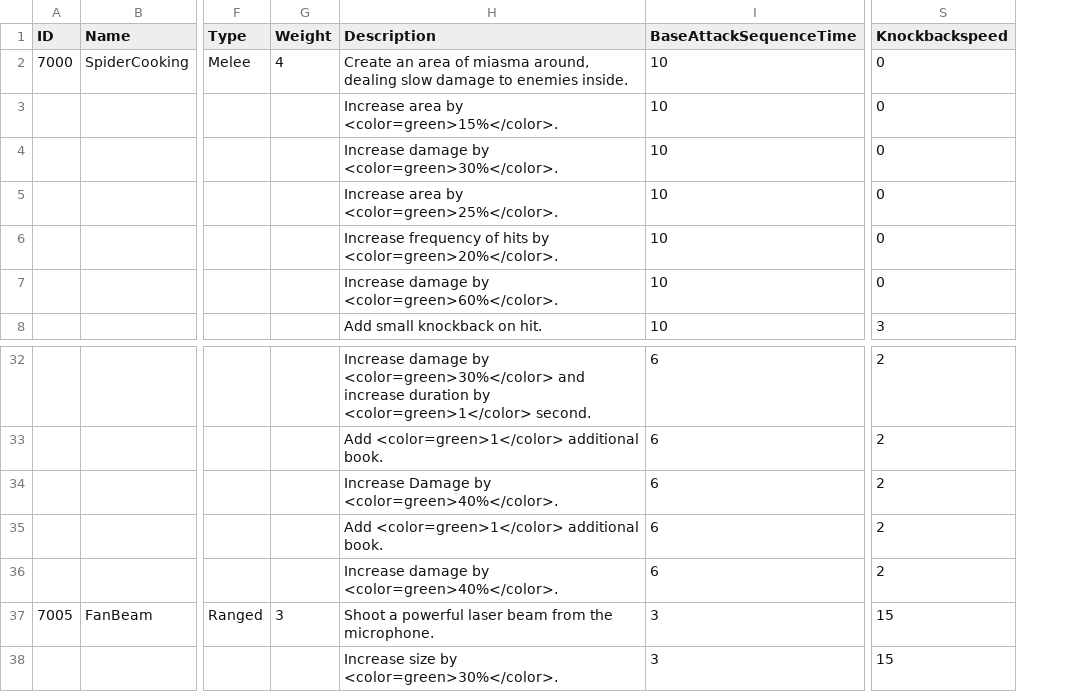
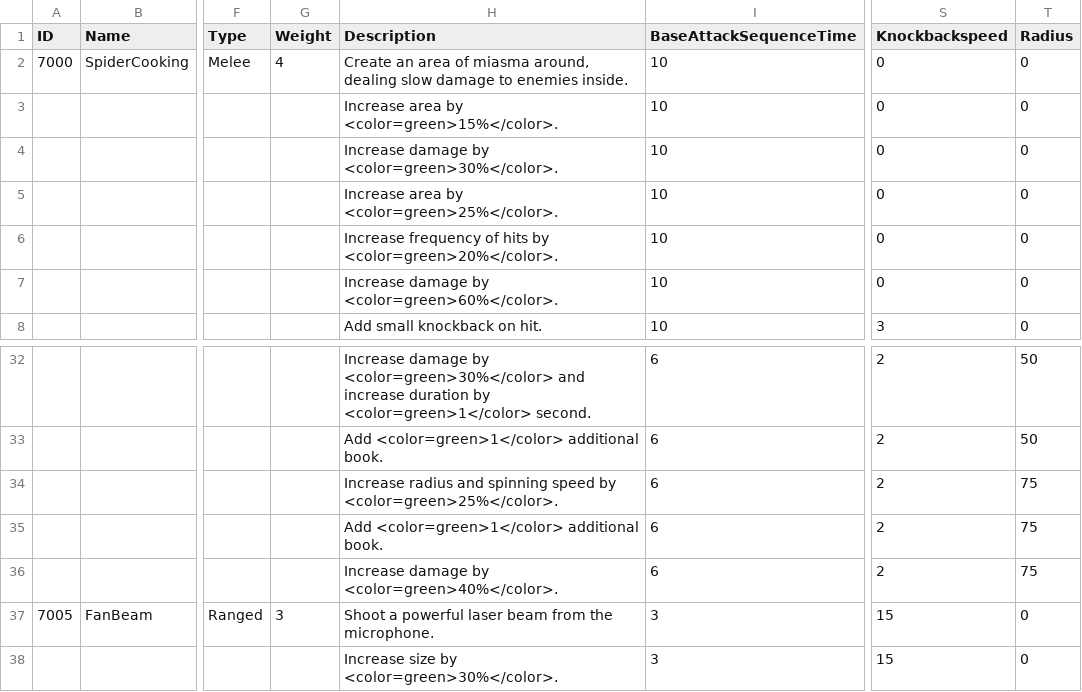
Before and after one commit to KIA-PROGRAMMING-38/HoloCure, a CSV file: HoloCure/Assets/Resources/4_DataTable/CommonWeapon.csv, drawn as a sheet; only a part is shown, gaps mark what is left out; the diff names each change by its address in the sheet, - before the commit and + after, or states it on an @@ line.

```diff
--- a/HoloCure/Assets/Resources/4_DataTable/CommonWeapon.csv
+++ b/HoloCure/Assets/Resources/4_DataTable/CommonWeapon.csv
+column T (Radius), rows 2-8: all 0; rows 32-38: 50 | 50 | 75 | 75 | 75 | 0 | 0
-H34 (Description): Increase Damage by <color=green>40%</color>.
+H34 (Description): Increase radius and spinning speed by <color=green>25%</color>.
```
Also changed, not shown: HoloCure/Assets/Resources/4_DataTable/StartingWeapon.csv, 30 other files.
